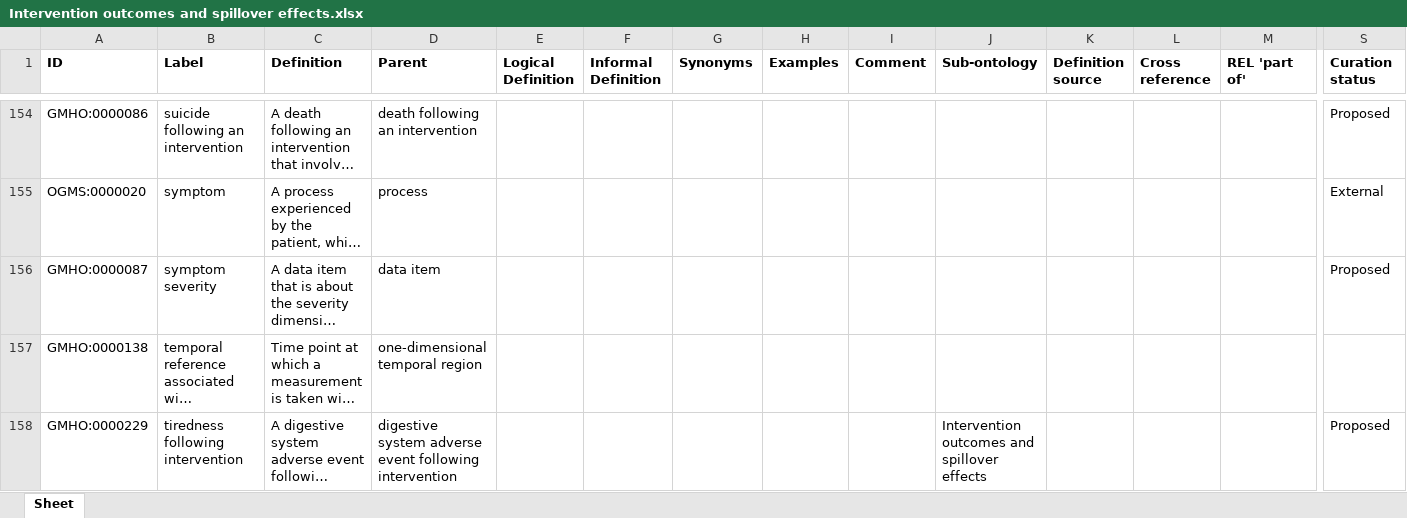
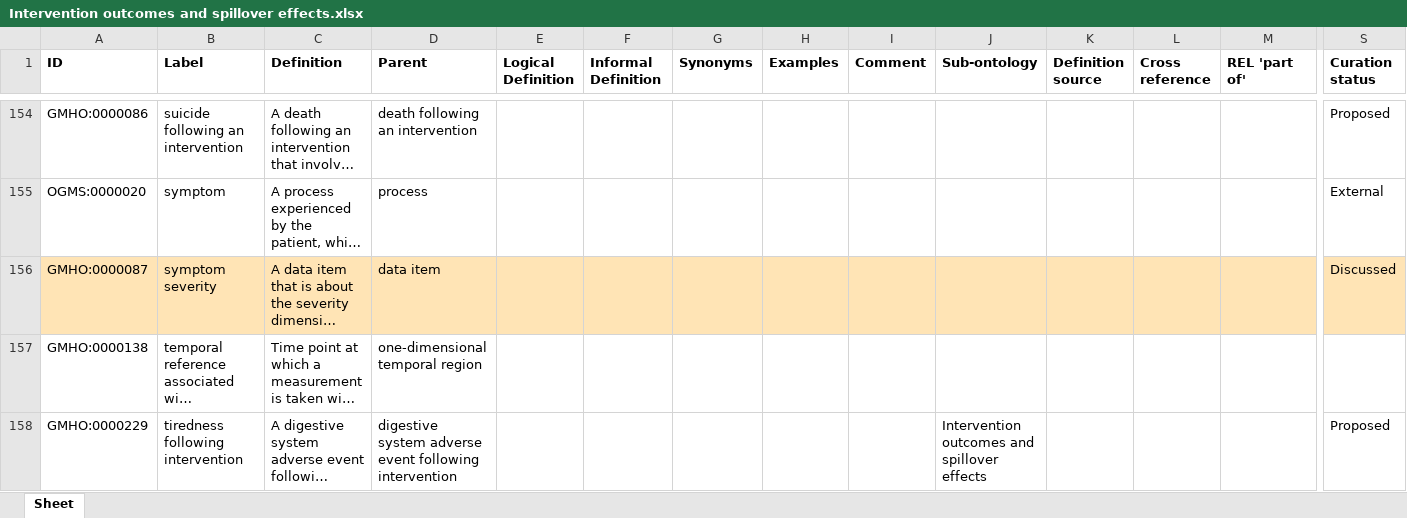
Before and after one commit to galenos-project/mental-health-ontology, an Excel workbook: Intervention outcomes and spillover effects/Intervention outcomes and spillover effects.xlsx, sheet Sheet, drawn as a sheet; only a part is shown, gaps mark what is left out; long unchanged cells end in …; values as stored, in another font and other column widths than the file's, no borders; the diff covers the shown part only; the diff names each change by its address in the sheet, - before the commit and + after, or states it on an @@ line.

Commit message:
Updating Intervention outcomes and spillover effects.xlsx

```diff
--- a/Intervention outcomes and spillover effects/Intervention outcomes and spillover effects.xlsx (sheet Sheet)
+++ b/Intervention outcomes and spillover effects/Intervention outcomes and spillover effects.xlsx (sheet Sheet)
-A156:S156 fill: none
+A156:S156 fill: #FFE4B5
-S156 (Curation status): Proposed
+S156 (Curation status): Discussed
```
Also changed, not shown: cell formats elsewhere in this sheet.
